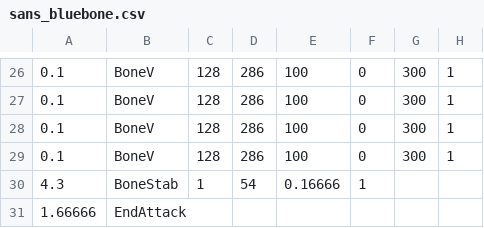
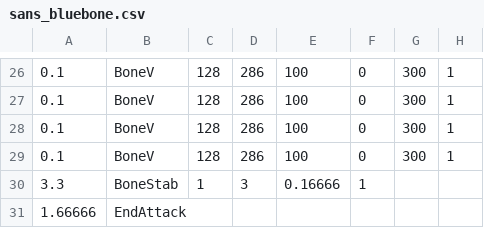
Before and after one commit to 07SharkTomato27/youtube-sans-fight-simu, a CSV file: sans_bluebone.csv, drawn as a sheet; only a part is shown, gaps mark what is left out.

Commit message:
Update sans_bluebone.csv

```diff
--- a/sans_bluebone.csv
+++ b/sans_bluebone.csv
@@ -29,3 +29,3 @@
 0.1,BoneV,128,286,100,0,300,1
-4.3,BoneStab,1,54,0.16666,1,,,,
+3.3,BoneStab,1,3,0.16666,1,,,,
 1.66666,EndAttack,,,,,,
```
